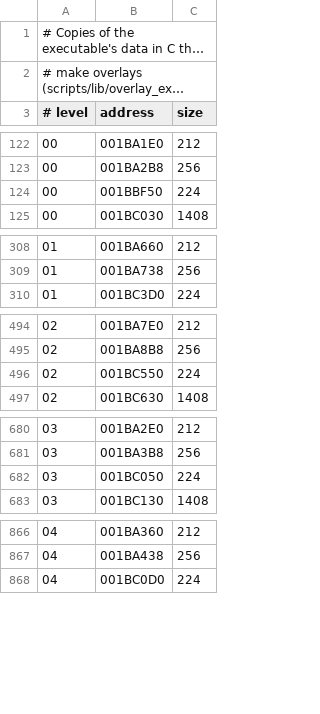
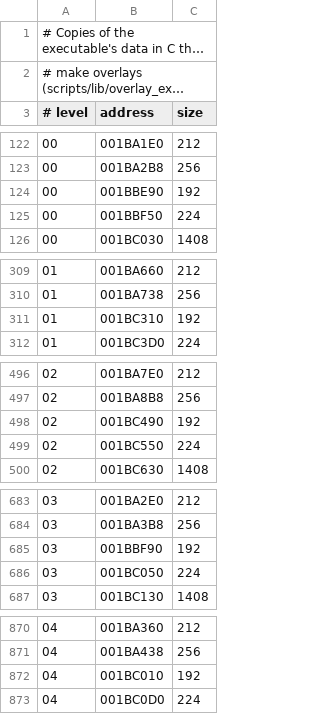
Before and after one commit to lombyte-project/Lombyte, a TSV file: config/us/levels/exe_data.tsv, drawn as a sheet; only a part is shown, gaps mark what is left out; long unchanged cells end in …; the diff covers the shown part only; the diff names each change by its address in the sheet, - before the commit and + after, or states it on an @@ line.

```diff
--- a/config/us/levels/exe_data.tsv
+++ b/config/us/levels/exe_data.tsv
+row 124: 00 | 001BBE90 | 192
+row 311: 01 | 001BC310 | 192
+row 498: 02 | 001BC490 | 192
+row 685: 03 | 001BBF90 | 192
+row 872: 04 | 001BC010 | 192
```
Also changed, not shown: 14 added rows elsewhere in this file, 3 other files.
